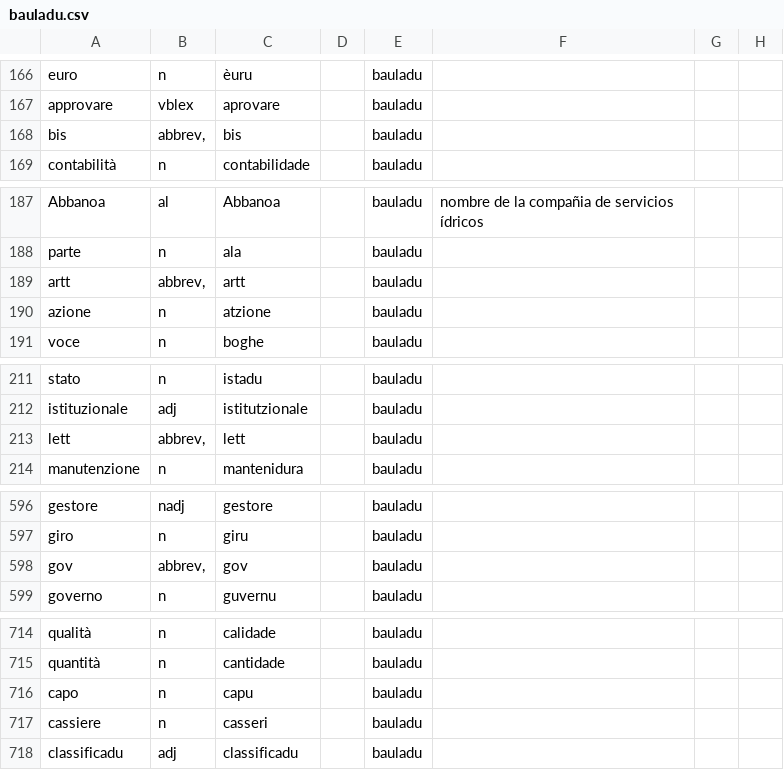
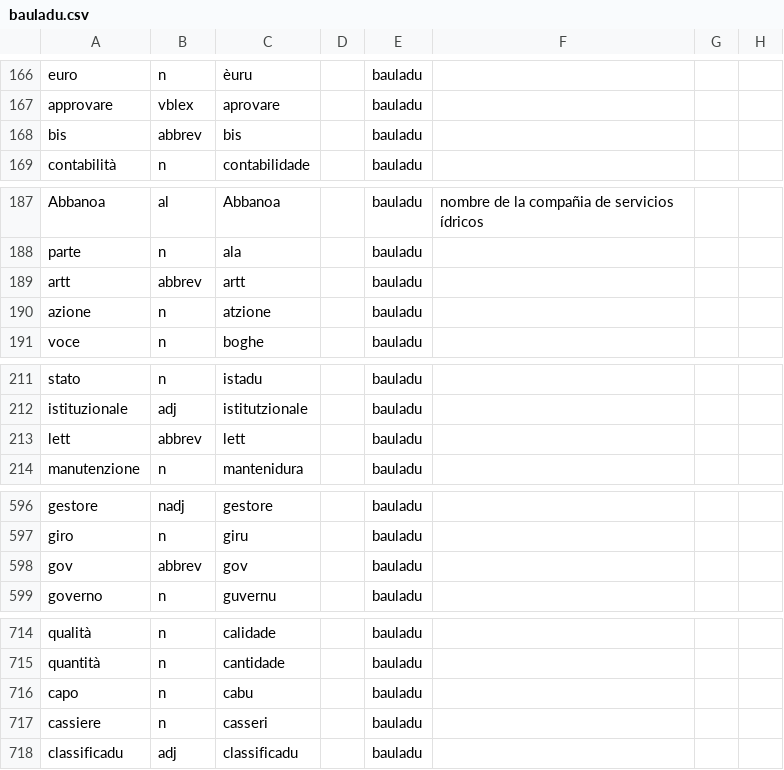
Before and after one commit to apertium/apertium-srd-ita, a CSV file: bauladu.csv, drawn as a sheet; only a part is shown, gaps mark what is left out; the diff covers the shown part only.

```diff
--- a/bauladu.csv
+++ b/bauladu.csv
@@ -167,3 +167,3 @@ euro,n,èuru,,bauladu,,,
 approvare,vblex,aprovare,,bauladu,,,
-bis,"abbrev,",bis,,bauladu,,,
+bis,abbrev,bis,,bauladu,,,
 contabilità,n,contabilidade,,bauladu,,,
@@ -188,3 +188,3 @@ Abbanoa,al,Abbanoa,,bauladu,nombre de la compañia de servicios ídricos,,
 parte,n,ala,,bauladu,,,
-artt,"abbrev,",artt,,bauladu,,,
+artt,abbrev,artt,,bauladu,,,
 azione,n,atzione,,bauladu,,,
@@ -212,3 +212,3 @@ stato,n,istadu,,bauladu,,,
 istituzionale,adj,istitutzionale,,bauladu,,,
-lett ,"abbrev,",lett,,bauladu,,,
+lett ,abbrev,lett,,bauladu,,,
 manutenzione,n,mantenidura,,bauladu,,,
@@ -597,3 +597,3 @@ gestore,nadj,gestore,,bauladu,,,
 giro,n,giru,,bauladu,,,
-gov,"abbrev,",gov,,bauladu,,,
+gov,abbrev,gov,,bauladu,,,
 governo,n,guvernu,,bauladu,,,
@@ -715,3 +715,3 @@ qualità,n,calidade,,bauladu,,,
 quantità,n,cantidade,,bauladu,,,
-capo,n,capu,,bauladu,,,
+capo,n,cabu,,bauladu,,,
 cassiere,n,casseri,,bauladu,,,
```
Also changed, not shown: 2 added rows, 2 removed rows and 12 edited cells elsewhere in this file.
